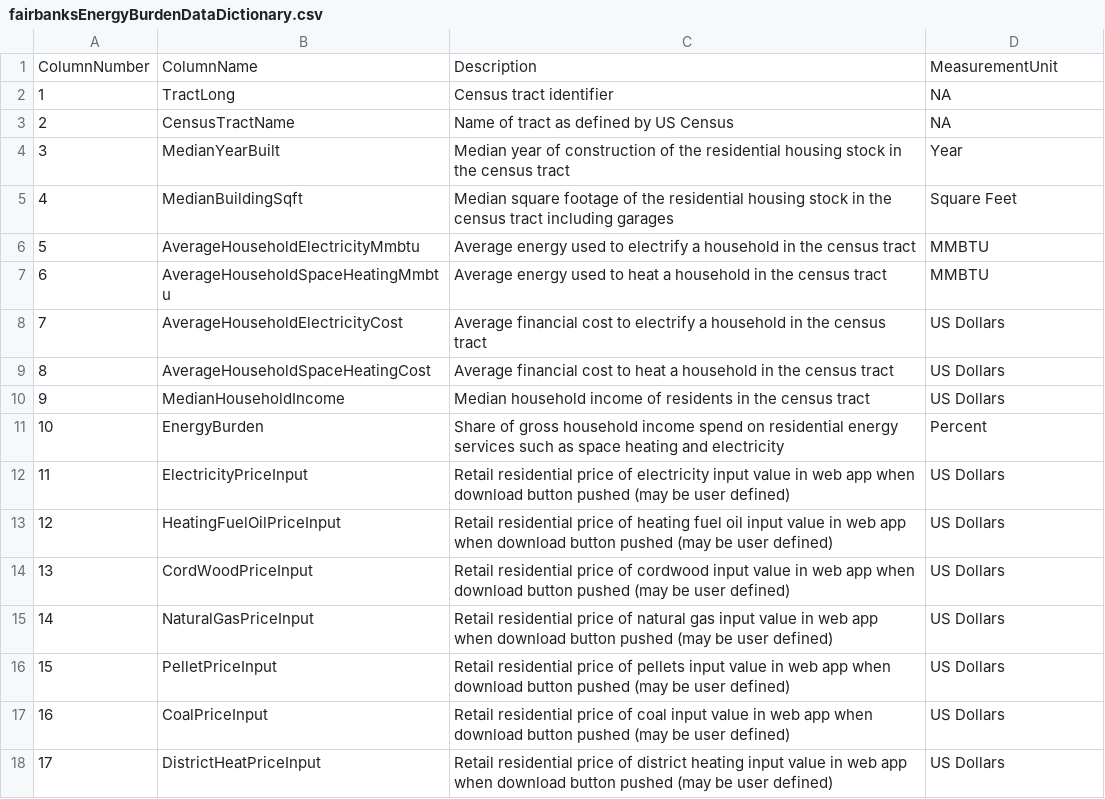
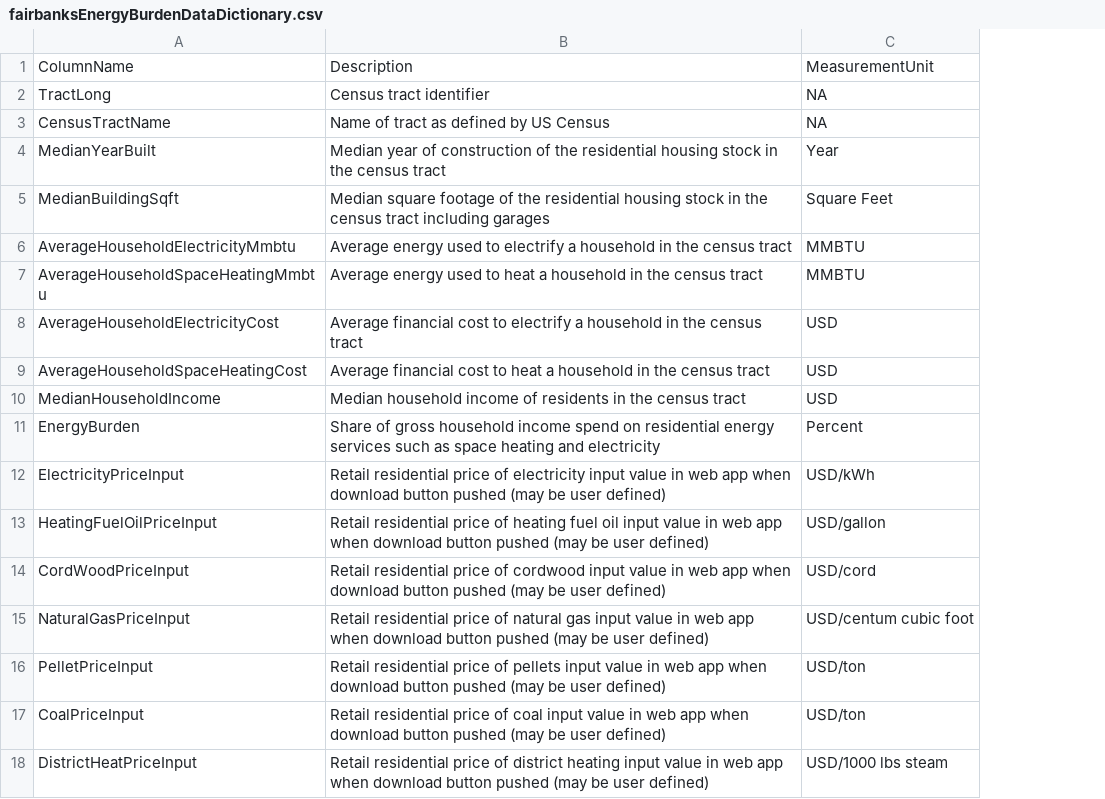
Before and after one commit to acep-uaf/energy-cost-burden-site, a CSV file: static/data/fairbanksEnergyBurdenDataDictionary.csv, drawn as a sheet; removed rows and columns are numbered as before the commit, all else as after; the diff names each change by its address in the sheet, - before the commit and + after, or states it on an @@ line.

```diff
--- a/static/data/fairbanksEnergyBurdenDataDictionary.csv
+++ b/static/data/fairbanksEnergyBurdenDataDictionary.csv
-column A, rows 1-18: ColumnNumber | 1 | 2 | 3 | 4 | 5 | 6 | 7 | 8 | 9 | 10 | 11 | 12 | 13 | 14 | 15 | 16 | 17
-C8:C10: US Dollars
+C8:C10: USD
-C12: US Dollars
+C12: USD/kWh
-C13: US Dollars
+C13: USD/gallon
-C14: US Dollars
+C14: USD/cord
-C15: US Dollars
+C15: USD/centum cubic foot
-C16:C17: US Dollars
+C16:C17: USD/ton
-C18: US Dollars
+C18: USD/1000 lbs steam
```
Also changed, not shown: 3 other files.
